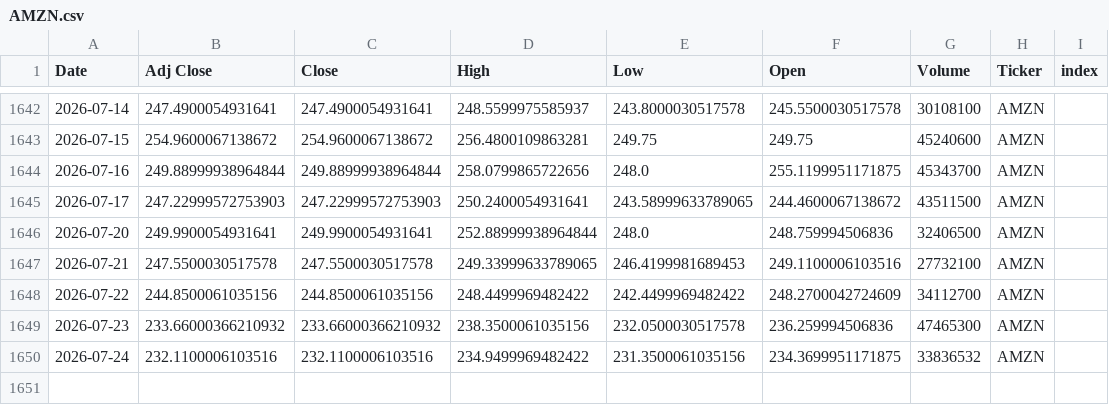
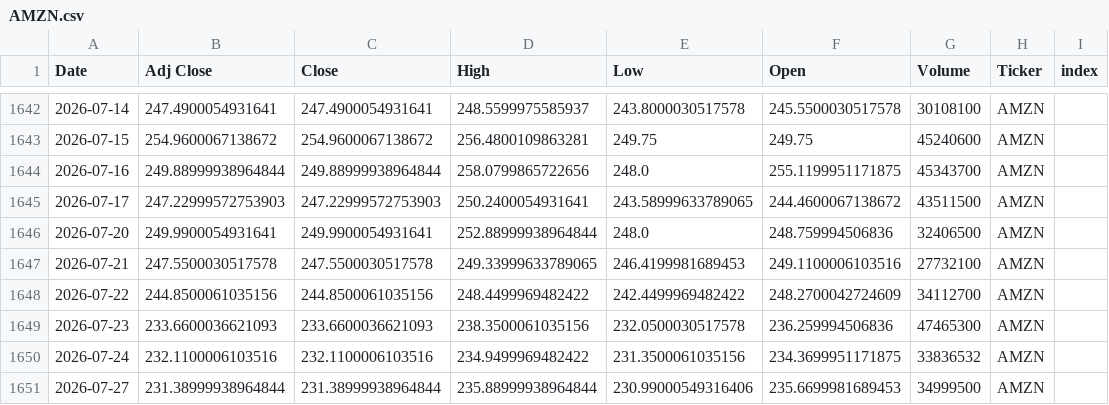
Before and after one commit to Youssef-3Joe/Stock-Market-Analysis, a CSV file: AMZN.csv, drawn as a sheet; only a part is shown, gaps mark what is left out.

```diff
--- a/AMZN.csv
+++ b/AMZN.csv
@@ -1648,3 +1648,4 @@ Date,Adj Close,Close,High,Low,Open,Volume,Ticker,index
 2026-07-22,244.8500061035156,244.8500061035156,248.4499969482422,242.4499969482422,248.2700042724609,34112700,AMZN,
-2026-07-23,233.66000366210932,233.66000366210932,238.3500061035156,232.0500030517578,236.259994506836,47465300,AMZN,
+2026-07-23,233.6600036621093,233.6600036621093,238.3500061035156,232.0500030517578,236.259994506836,47465300,AMZN,
 2026-07-24,232.1100006103516,232.1100006103516,234.9499969482422,231.3500061035156,234.3699951171875,33836532,AMZN,
+2026-07-27,231.38999938964844,231.38999938964844,235.88999938964844,230.99000549316406,235.6699981689453,34999500,AMZN,
```
Also changed, not shown: AAPL.csv, MSFT.csv, 5 other files.
